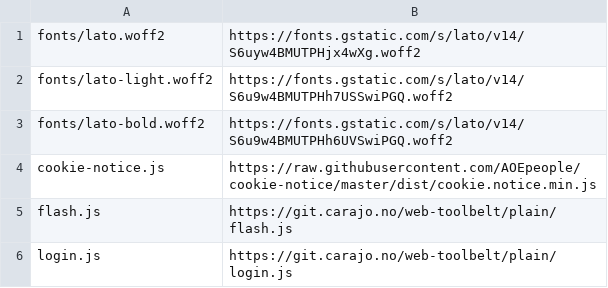
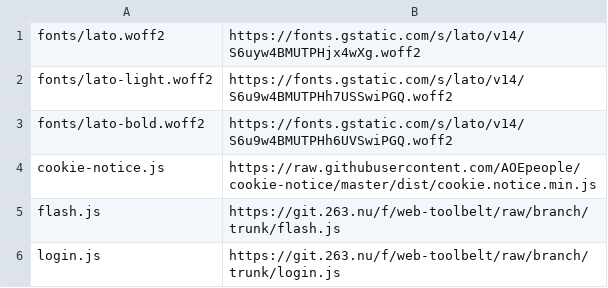
Before and after one commit to energyaccessexplorer/website, a TSV file: dependencies.tsv, drawn as a sheet.

Commit message:
updated dependencies.tsv

```diff
--- a/dependencies.tsv
+++ b/dependencies.tsv
@@ -4,3 +4,3 @@ fonts/lato-bold.woff2	https://fonts.gstatic.com/s/lato/v14/S6u9w4BMUTPHh6UVSwiPG
 cookie-notice.js	https://raw.githubusercontent.com/AOEpeople/cookie-notice/master/dist/cookie.notice.min.js
-flash.js	https://git.carajo.no/web-toolbelt/plain/flash.js
-login.js	https://git.carajo.no/web-toolbelt/plain/login.js
+flash.js	https://git.263.nu/f/web-toolbelt/raw/branch/trunk/flash.js
+login.js	https://git.263.nu/f/web-toolbelt/raw/branch/trunk/login.js
```
